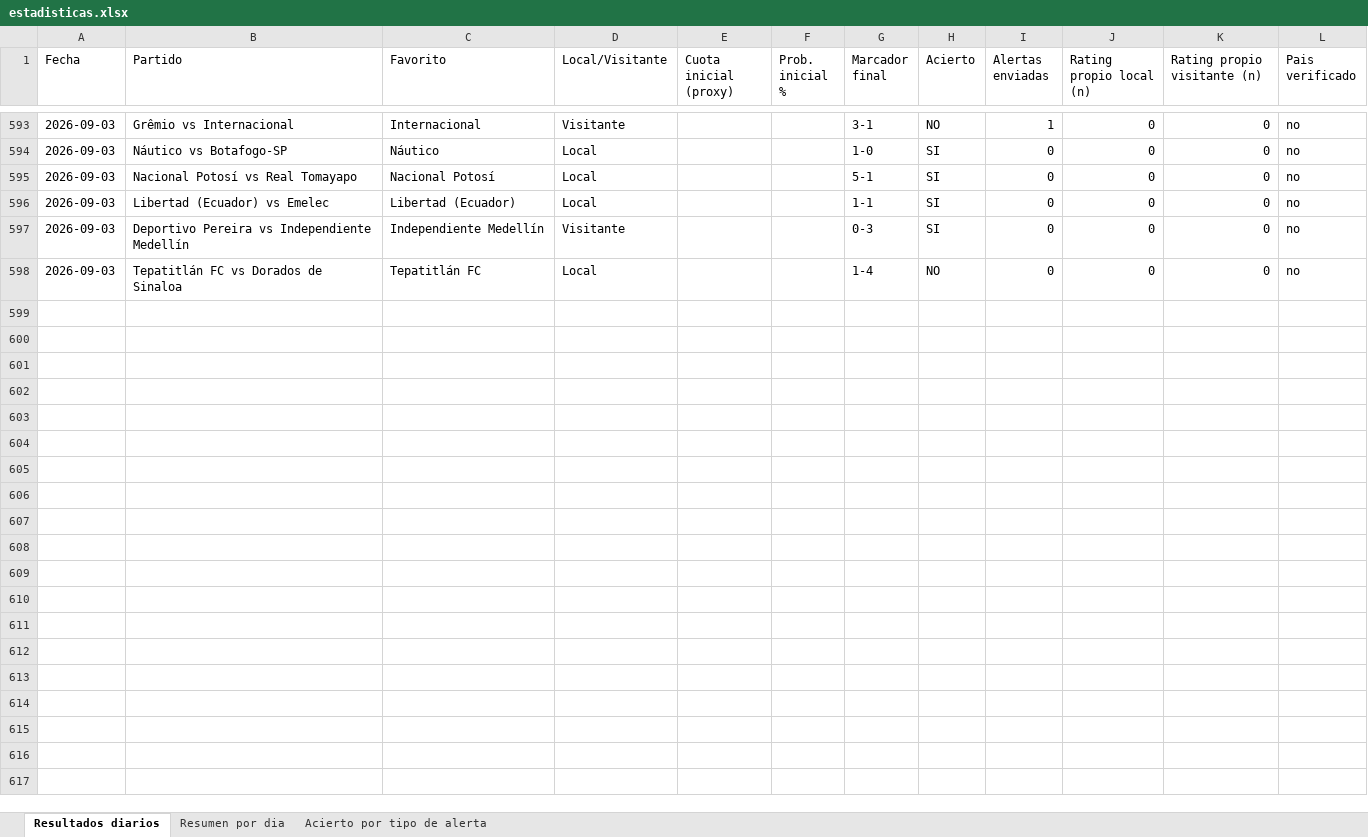
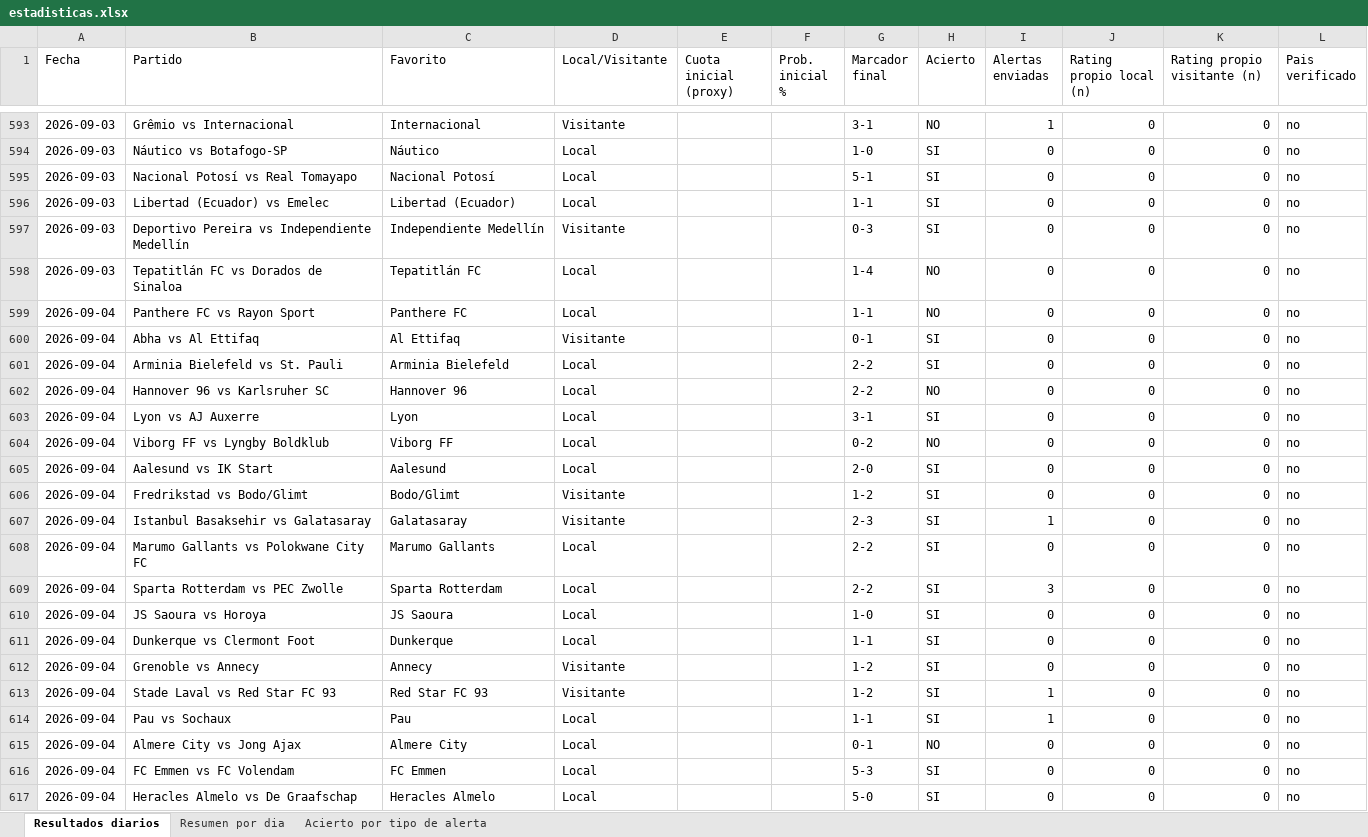
Before and after one commit to erikolivo/alertas-excel, an Excel workbook: data/estadisticas.xlsx, sheet Resultados diarios, drawn as a sheet; only a part is shown, gaps mark what is left out; values as stored, in another font and other column widths than the file's, no borders; the diff covers the shown part only; the diff names each change by its address in the sheet, - before the commit and + after, or states it on an @@ line.

```diff
--- a/data/estadisticas.xlsx (sheet Resultados diarios)
+++ b/data/estadisticas.xlsx (sheet Resultados diarios)
+row 599: 2026-09-04 | Panthere FC vs Rayon Sport | Panthere FC | Local |  |  | 1-1 | NO | 0 | 0 | 0 | no
+row 600: 2026-09-04 | Abha vs Al Ettifaq | Al Ettifaq | Visitante |  |  | 0-1 | SI | 0 | 0 | 0 | no
+row 601: 2026-09-04 | Arminia Bielefeld vs St. Pauli | Arminia Bielefeld | Local |  |  | 2-2 | SI | 0 | 0 | 0 | no
+row 602: 2026-09-04 | Hannover 96 vs Karlsruher SC | Hannover 96 | Local |  |  | 2-2 | NO | 0 | 0 | 0 | no
+row 603: 2026-09-04 | Lyon vs AJ Auxerre | Lyon | Local |  |  | 3-1 | SI | 0 | 0 | 0 | no
+row 604: 2026-09-04 | Viborg FF vs Lyngby Boldklub | Viborg FF | Local |  |  | 0-2 | NO | 0 | 0 | 0 | no
+row 605: 2026-09-04 | Aalesund vs IK Start | Aalesund | Local |  |  | 2-0 | SI | 0 | 0 | 0 | no
+row 606: 2026-09-04 | Fredrikstad vs Bodo/Glimt | Bodo/Glimt | Visitante |  |  | 1-2 | SI | 0 | 0 | 0 | no
+row 607: 2026-09-04 | Istanbul Basaksehir vs Galatasaray | Galatasaray | Visitante |  |  | 2-3 | SI | 1 | 0 | 0 | no
+row 608: 2026-09-04 | Marumo Gallants vs Polokwane City FC | Marumo Gallants | Local |  |  | 2-2 | SI | 0 | 0 | 0 | no
+row 609: 2026-09-04 | Sparta Rotterdam vs PEC Zwolle | Sparta Rotterdam | Local |  |  | 2-2 | SI | 3 | 0 | 0 | no
+row 610: 2026-09-04 | JS Saoura vs Horoya | JS Saoura | Local |  |  | 1-0 | SI | 0 | 0 | 0 | no
+row 611: 2026-09-04 | Dunkerque vs Clermont Foot | Dunkerque | Local |  |  | 1-1 | SI | 0 | 0 | 0 | no
+row 612: 2026-09-04 | Grenoble vs Annecy | Annecy | Visitante |  |  | 1-2 | SI | 0 | 0 | 0 | no
+row 613: 2026-09-04 | Stade Laval vs Red Star FC 93 | Red Star FC 93 | Visitante |  |  | 1-2 | SI | 1 | 0 | 0 | no
+row 614: 2026-09-04 | Pau vs Sochaux | Pau | Local |  |  | 1-1 | SI | 1 | 0 | 0 | no
+row 615: 2026-09-04 | Almere City vs Jong Ajax | Almere City | Local |  |  | 0-1 | NO | 0 | 0 | 0 | no
+row 616: 2026-09-04 | FC Emmen vs FC Volendam | FC Emmen | Local |  |  | 5-3 | SI | 0 | 0 | 0 | no
+row 617: 2026-09-04 | Heracles Almelo vs De Graafschap | Heracles Almelo | Local |  |  | 5-0 | SI | 0 | 0 | 0 | no
```
Also changed, not shown: 30 added rows elsewhere in this sheet, sheet Acierto por tipo de alerta, sheet Resumen por dia, 4 other files.
